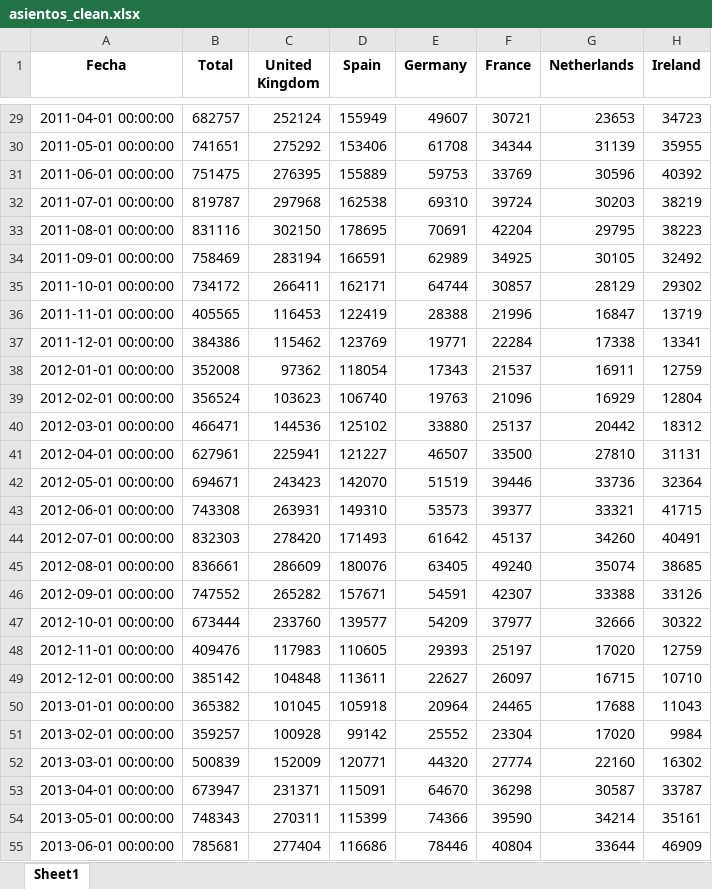
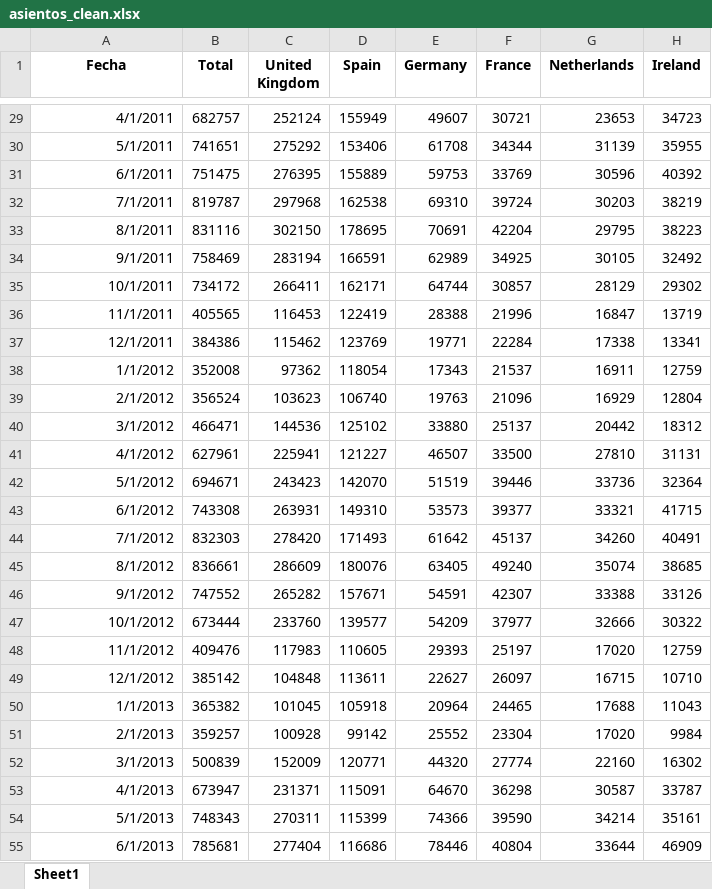
Before and after one commit to antoniomijares12/top_secret, an Excel workbook: Limpio/asientos_clean.xlsx, sheet Sheet1, drawn as a sheet; only a part is shown, gaps mark what is left out; values as stored, in another font and other column widths than the file's, no borders; the diff covers the shown part only; the diff names each change by its address in the sheet, - before the commit and + after, or states it on an @@ line.

```diff
--- a/Limpio/asientos_clean.xlsx (sheet Sheet1)
+++ b/Limpio/asientos_clean.xlsx (sheet Sheet1)
-A29 (Fecha): 2011-04-01 00:00:00
+A29 (Fecha): 4/1/2011
-A30 (Fecha): 2011-05-01 00:00:00
+A30 (Fecha): 5/1/2011
-A31 (Fecha): 2011-06-01 00:00:00
+A31 (Fecha): 6/1/2011
-A32 (Fecha): 2011-07-01 00:00:00
+A32 (Fecha): 7/1/2011
-A33 (Fecha): 2011-08-01 00:00:00
+A33 (Fecha): 8/1/2011
-A34 (Fecha): 2011-09-01 00:00:00
+A34 (Fecha): 9/1/2011
-A35 (Fecha): 2011-10-01 00:00:00
+A35 (Fecha): 10/1/2011
-A36 (Fecha): 2011-11-01 00:00:00
+A36 (Fecha): 11/1/2011
-A37 (Fecha): 2011-12-01 00:00:00
+A37 (Fecha): 12/1/2011
-A38 (Fecha): 2012-01-01 00:00:00
+A38 (Fecha): 1/1/2012
-A39 (Fecha): 2012-02-01 00:00:00
+A39 (Fecha): 2/1/2012
-A40 (Fecha): 2012-03-01 00:00:00
+A40 (Fecha): 3/1/2012
-A41 (Fecha): 2012-04-01 00:00:00
+A41 (Fecha): 4/1/2012
-A42 (Fecha): 2012-05-01 00:00:00
+A42 (Fecha): 5/1/2012
-A43 (Fecha): 2012-06-01 00:00:00
+A43 (Fecha): 6/1/2012
-A44 (Fecha): 2012-07-01 00:00:00
+A44 (Fecha): 7/1/2012
-A45 (Fecha): 2012-08-01 00:00:00
+A45 (Fecha): 8/1/2012
-A46 (Fecha): 2012-09-01 00:00:00
+A46 (Fecha): 9/1/2012
-A47 (Fecha): 2012-10-01 00:00:00
+A47 (Fecha): 10/1/2012
-A48 (Fecha): 2012-11-01 00:00:00
+A48 (Fecha): 11/1/2012
-A49 (Fecha): 2012-12-01 00:00:00
+A49 (Fecha): 12/1/2012
-A50 (Fecha): 2013-01-01 00:00:00
+A50 (Fecha): 1/1/2013
-A51 (Fecha): 2013-02-01 00:00:00
+A51 (Fecha): 2/1/2013
-A52 (Fecha): 2013-03-01 00:00:00
+A52 (Fecha): 3/1/2013
-A53 (Fecha): 2013-04-01 00:00:00
+A53 (Fecha): 4/1/2013
-A54 (Fecha): 2013-05-01 00:00:00
+A54 (Fecha): 5/1/2013
-A55 (Fecha): 2013-06-01 00:00:00
+A55 (Fecha): 6/1/2013
```
Also changed, not shown: 165 edited cells elsewhere in this sheet, Limpio/llegadas_clean.xlsx, 2 other files.
